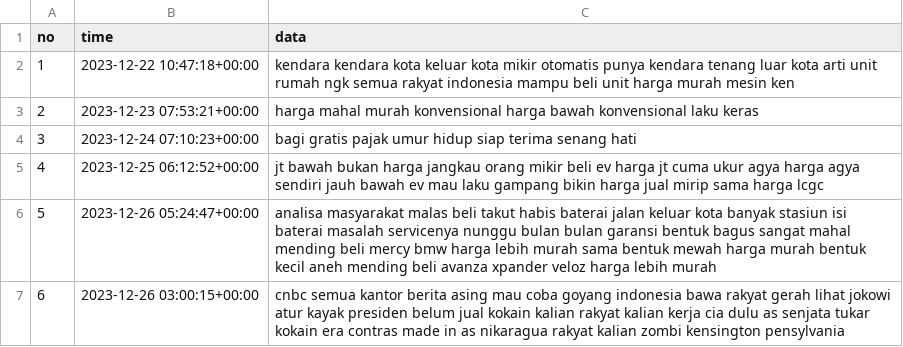
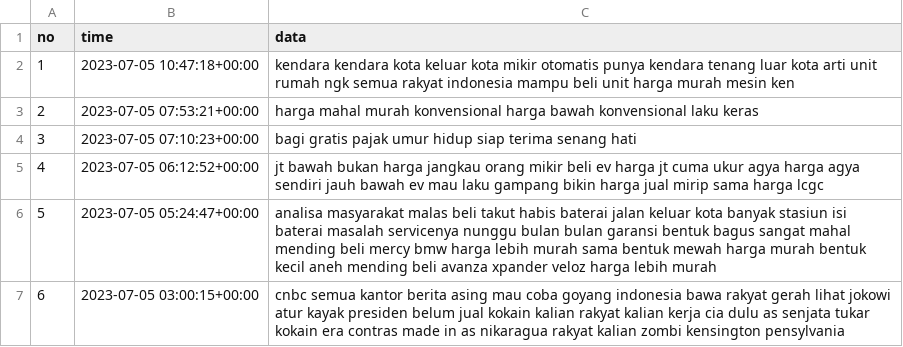
Before and after one commit to suryaadi44/simple-sentiment-backend, a CSV file: test.csv, drawn as a sheet.

```diff
--- a/test.csv
+++ b/test.csv
@@ -1,7 +1,7 @@
 no,time,data
-1,2023-12-22 10:47:18+00:00,kendara kendara kota keluar kota mikir otomatis punya kendara   tenang luar kota arti unit rumah ngk semua rakyat indonesia mampu beli unit harga murah mesin ken
-2,2023-12-23 07:53:21+00:00,harga mahal murah konvensional   harga bawah konvensional laku keras
-3,2023-12-24 07:10:23+00:00,bagi gratis pajak umur hidup siap terima senang hati
-4,2023-12-25 06:12:52+00:00,jt bawah bukan harga jangkau orang mikir beli ev harga jt cuma ukur agya harga agya sendiri jauh bawah   ev mau laku gampang bikin harga jual mirip sama harga lcgc
-5,2023-12-26 05:24:47+00:00,analisa masyarakat malas beli takut habis baterai jalan keluar kota banyak stasiun isi baterai masalah servicenya nunggu bulan bulan garansi bentuk bagus sangat mahal mending beli mercy bmw harga lebih murah sama bentuk mewah harga murah bentuk kecil aneh mending beli avanza xpander veloz harga lebih murah
-6,2023-12-26 03:00:15+00:00,cnbc semua kantor berita asing mau coba goyang indonesia bawa rakyat gerah  lihat  jokowi   atur kayak presiden belum jual kokain   kalian rakyat kalian kerja cia dulu as senjata tukar kokain era contras made in as nikaragua rakyat kalian zombi kensington pensylvania
+1,2023-07-05 10:47:18+00:00,kendara kendara kota keluar kota mikir otomatis punya kendara   tenang luar kota arti unit rumah ngk semua rakyat indonesia mampu beli unit harga murah mesin ken
+2,2023-07-05 07:53:21+00:00,harga mahal murah konvensional   harga bawah konvensional laku keras
+3,2023-07-05 07:10:23+00:00,bagi gratis pajak umur hidup siap terima senang hati
+4,2023-07-05 06:12:52+00:00,jt bawah bukan harga jangkau orang mikir beli ev harga jt cuma ukur agya harga agya sendiri jauh bawah   ev mau laku gampang bikin harga jual mirip sama harga lcgc
+5,2023-07-05 05:24:47+00:00,analisa masyarakat malas beli takut habis baterai jalan keluar kota banyak stasiun isi baterai masalah servicenya nunggu bulan bulan garansi bentuk bagus sangat mahal mending beli mercy bmw harga lebih murah sama bentuk mewah harga murah bentuk kecil aneh mending beli avanza xpander veloz harga lebih murah
+6,2023-07-05 03:00:15+00:00,cnbc semua kantor berita asing mau coba goyang indonesia bawa rakyat gerah  lihat  jokowi   atur kayak presiden belum jual kokain   kalian rakyat kalian kerja cia dulu as senjata tukar kokain era contras made in as nikaragua rakyat kalian zombi kensington pensylvania
```
Also changed, not shown: 4 other files.
